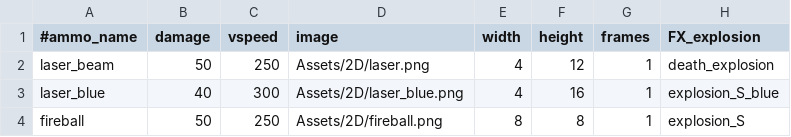
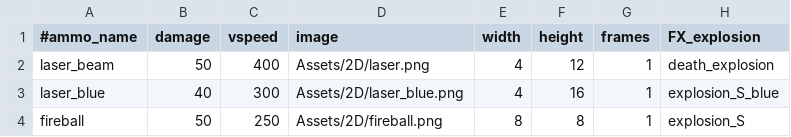
Before and after one commit to StarfighterDevTeam/StarFighter, a CSV file: Unstable/StarFighter/StarFighter/Assets/Scripts/Ammo.csv, drawn as a sheet.

```diff
--- a/Unstable/StarFighter/StarFighter/Assets/Scripts/Ammo.csv
+++ b/Unstable/StarFighter/StarFighter/Assets/Scripts/Ammo.csv
@@ -1,3 +1,3 @@
 #ammo_name,damage,vspeed,image,width,height,frames,FX_explosion
-laser_beam,50,250,Assets/2D/laser.png,4,12,1,death_explosion
+laser_beam,50,400,Assets/2D/laser.png,4,12,1,death_explosion
 laser_blue,40,300,Assets/2D/laser_blue.png,4,16,1,explosion_S_blue
```
Also changed, not shown: Unstable/StarFighter/StarFighter/Assets/Scripts/Ship.csv, Unstable/StarFighter/StarFighter/Assets/Scripts/Weapons.csv, 5 other files.
